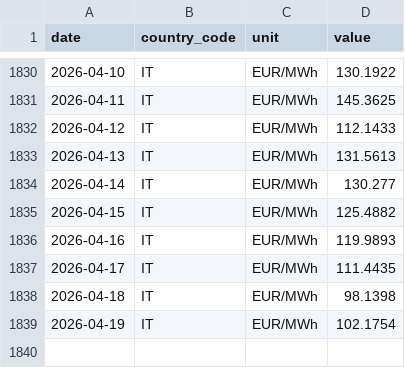
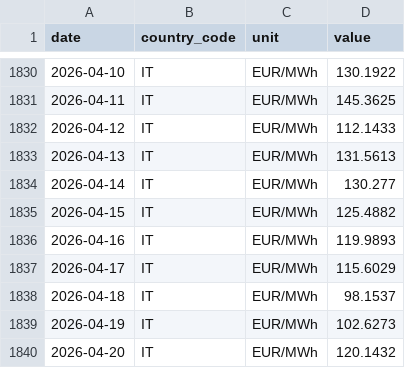
Before and after one commit to nicodelclaux-tech/energy-markets-dashboard, a CSV file: data/raw/entsoe_IT.csv, drawn as a sheet; only a part is shown, gaps mark what is left out.

```diff
--- a/data/raw/entsoe_IT.csv
+++ b/data/raw/entsoe_IT.csv
@@ -1836,4 +1836,5 @@ date,country_code,unit,value
 2026-04-16,IT,EUR/MWh,119.9893
-2026-04-17,IT,EUR/MWh,111.4435
-2026-04-18,IT,EUR/MWh,98.1398
-2026-04-19,IT,EUR/MWh,102.1754
+2026-04-17,IT,EUR/MWh,115.6029
+2026-04-18,IT,EUR/MWh,98.1537
+2026-04-19,IT,EUR/MWh,102.6273
+2026-04-20,IT,EUR/MWh,120.1432
```
Also changed, not shown: data/raw/entsoe_DK.csv, data/raw/entsoe_ES.csv, 11 other files.
